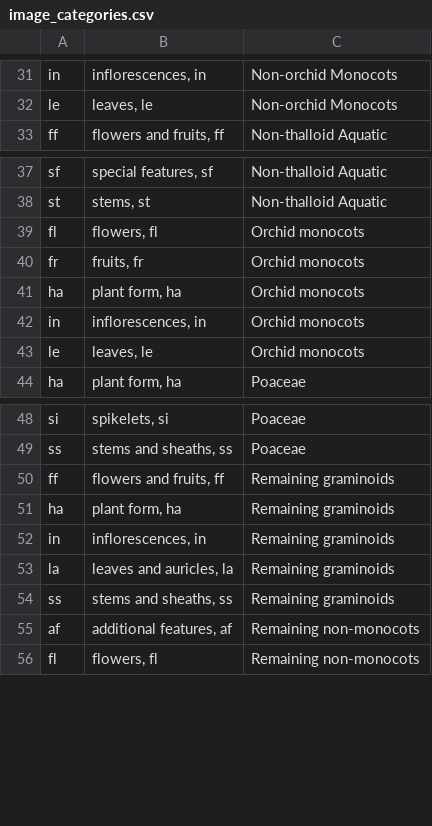
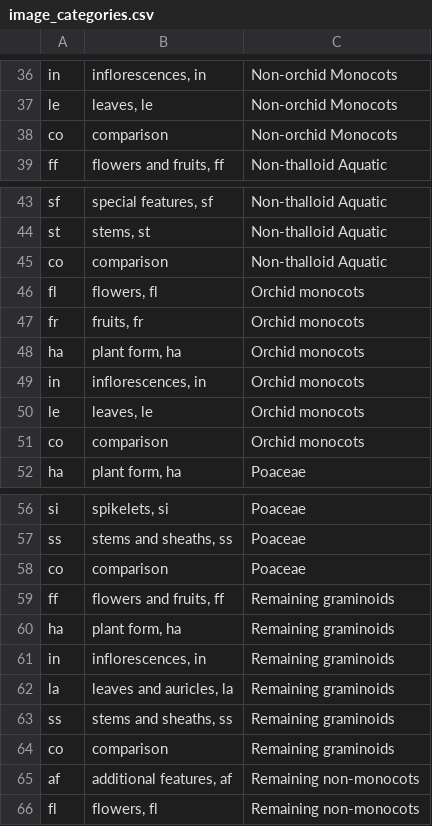
Before and after one commit to newfs/gobotany-app, a CSV file: data/image_categories.csv, drawn as a sheet; only a part is shown, gaps mark what is left out; the diff covers the shown part only.

Commit message:
Support importing comparison images: image type 'co'. (#203)

```diff
--- a/data/image_categories.csv
+++ b/data/image_categories.csv
@@ -32,2 +37,3 @@ in,"inflorescences, in",Non-orchid Monocots
 le,"leaves, le",Non-orchid Monocots
+co,comparison,Non-orchid Monocots
 ff,"flowers and fruits, ff",Non-thalloid Aquatic
@@ -38,2 +44,3 @@ sf,"special features, sf",Non-thalloid Aquatic
 st,"stems, st",Non-thalloid Aquatic
+co,comparison,Non-thalloid Aquatic
 fl,"flowers, fl",Orchid monocots
@@ -43,2 +50,3 @@ in,"inflorescences, in",Orchid monocots
 le,"leaves, le",Orchid monocots
+co,comparison,Orchid monocots
 ha,"plant form, ha",Poaceae
@@ -49,2 +57,3 @@ si,"spikelets, si",Poaceae
 ss,"stems and sheaths, ss",Poaceae
+co,comparison,Poaceae
 ff,"flowers and fruits, ff",Remaining graminoids
@@ -54,2 +63,3 @@ la,"leaves and auricles, la",Remaining graminoids
 ss,"stems and sheaths, ss",Remaining graminoids
+co,comparison,Remaining graminoids
 af,"additional features, af",Remaining non-monocots
```
Also changed, not shown: 9 added rows elsewhere in this file, 1 other file.
